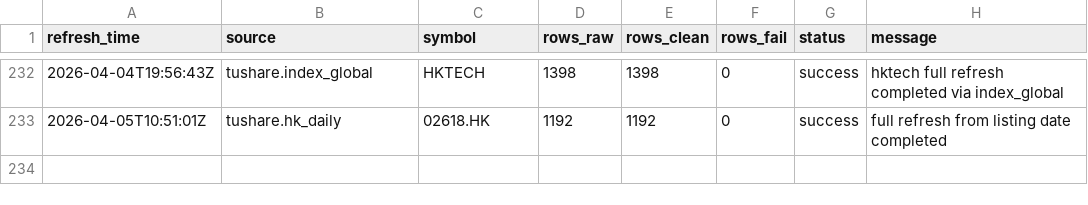
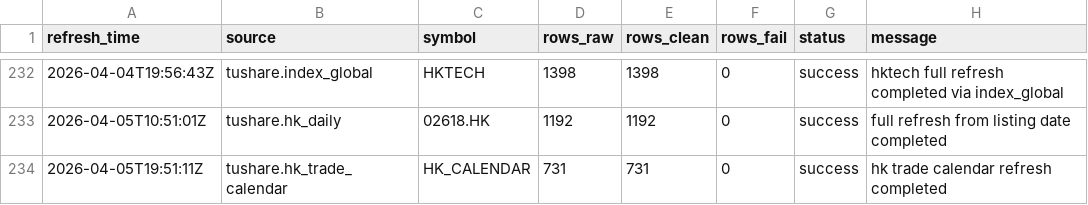
Before and after one commit to njedu2023-prog/JD-data, a CSV file: refresh_log/refresh_log.csv, drawn as a sheet; only a part is shown, gaps mark what is left out; the diff names each change by its address in the sheet, - before the commit and + after, or states it on an @@ line.

```diff
--- a/refresh_log/refresh_log.csv
+++ b/refresh_log/refresh_log.csv
+row 234: 2026-04-05T19:51:11Z | tushare.hk_trade_calendar | HK_CALENDAR | 731 | 731 | 0 | success | hk trade calendar refresh completed
```
